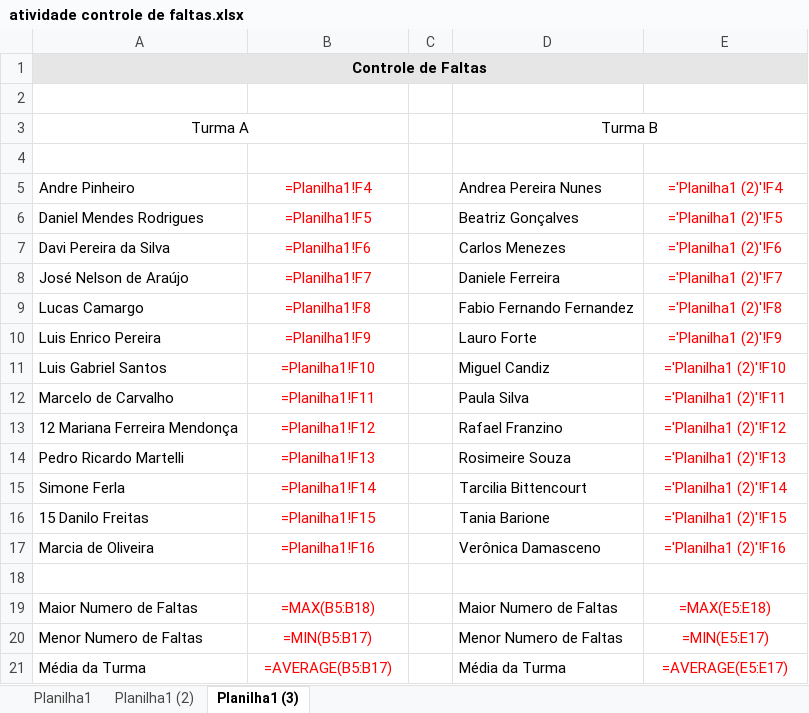
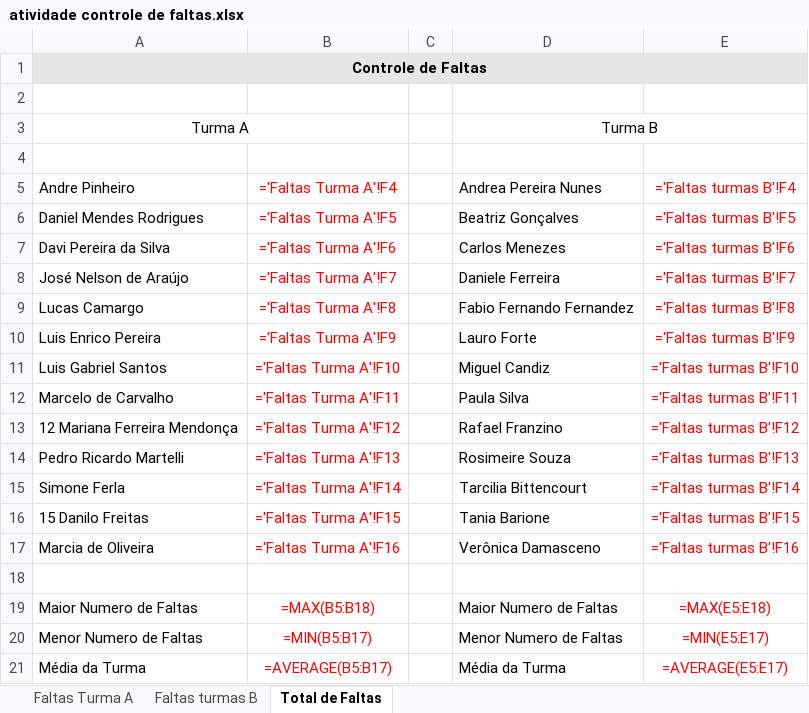
Before and after one commit to karloshenrique435-hash/karlos-henrique, an Excel workbook: aula03 excel/atividade controle de faltas.xlsx, sheet Total de Faltas, drawn as a sheet; values as stored, in another font and other column widths than the file's, no borders; formulas are shown in place of their values; the diff names each change by its address in the sheet, - before the commit and + after, or states it on an @@ line.

```diff
--- a/aula03 excel/atividade controle de faltas.xlsx (sheet Total de Faltas)
+++ b/aula03 excel/atividade controle de faltas.xlsx (sheet Total de Faltas)
-sheet tab: Planilha1
+sheet tab: Faltas Turma A
-sheet tab: Planilha1 (2)
+sheet tab: Faltas turmas B
-sheet tab: Planilha1 (3)
+sheet tab: Total de Faltas
-B5: =Planilha1!F4
+B5: ='Faltas Turma A'!F4
-E5: ='Planilha1 (2)'!F4
+E5: ='Faltas turmas B'!F4
-B6 (='Faltas Turma A'!F4): =Planilha1!F5
+B6 (='Faltas Turma A'!F4): ='Faltas Turma A'!F5
-E6 (='Faltas turmas B'!F4): ='Planilha1 (2)'!F5
+E6 (='Faltas turmas B'!F4): ='Faltas turmas B'!F5
-B7 (='Faltas Turma A'!F4): =Planilha1!F6
+B7 (='Faltas Turma A'!F4): ='Faltas Turma A'!F6
-E7 (='Faltas turmas B'!F4): ='Planilha1 (2)'!F6
+E7 (='Faltas turmas B'!F4): ='Faltas turmas B'!F6
-B8 (='Faltas Turma A'!F4): =Planilha1!F7
+B8 (='Faltas Turma A'!F4): ='Faltas Turma A'!F7
-E8 (='Faltas turmas B'!F4): ='Planilha1 (2)'!F7
+E8 (='Faltas turmas B'!F4): ='Faltas turmas B'!F7
-B9 (='Faltas Turma A'!F4): =Planilha1!F8
+B9 (='Faltas Turma A'!F4): ='Faltas Turma A'!F8
-E9 (='Faltas turmas B'!F4): ='Planilha1 (2)'!F8
+E9 (='Faltas turmas B'!F4): ='Faltas turmas B'!F8
-B10 (='Faltas Turma A'!F4): =Planilha1!F9
+B10 (='Faltas Turma A'!F4): ='Faltas Turma A'!F9
-E10 (='Faltas turmas B'!F4): ='Planilha1 (2)'!F9
+E10 (='Faltas turmas B'!F4): ='Faltas turmas B'!F9
-B11 (='Faltas Turma A'!F4): =Planilha1!F10
+B11 (='Faltas Turma A'!F4): ='Faltas Turma A'!F10
-E11 (='Faltas turmas B'!F4): ='Planilha1 (2)'!F10
+E11 (='Faltas turmas B'!F4): ='Faltas turmas B'!F10
-B12 (='Faltas Turma A'!F4): =Planilha1!F11
+B12 (='Faltas Turma A'!F4): ='Faltas Turma A'!F11
-E12 (='Faltas turmas B'!F4): ='Planilha1 (2)'!F11
+E12 (='Faltas turmas B'!F4): ='Faltas turmas B'!F11
-B13 (='Faltas Turma A'!F4): =Planilha1!F12
+B13 (='Faltas Turma A'!F4): ='Faltas Turma A'!F12
-E13 (='Faltas turmas B'!F4): ='Planilha1 (2)'!F12
+E13 (='Faltas turmas B'!F4): ='Faltas turmas B'!F12
-B14 (='Faltas Turma A'!F4): =Planilha1!F13
+B14 (='Faltas Turma A'!F4): ='Faltas Turma A'!F13
-E14 (='Faltas turmas B'!F4): ='Planilha1 (2)'!F13
+E14 (='Faltas turmas B'!F4): ='Faltas turmas B'!F13
-B15 (='Faltas Turma A'!F4): =Planilha1!F14
+B15 (='Faltas Turma A'!F4): ='Faltas Turma A'!F14
-E15 (='Faltas turmas B'!F4): ='Planilha1 (2)'!F14
+E15 (='Faltas turmas B'!F4): ='Faltas turmas B'!F14
-B16 (='Faltas Turma A'!F4): =Planilha1!F15
+B16 (='Faltas Turma A'!F4): ='Faltas Turma A'!F15
-E16 (='Faltas turmas B'!F4): ='Planilha1 (2)'!F15
+E16 (='Faltas turmas B'!F4): ='Faltas turmas B'!F15
-B17 (='Faltas Turma A'!F4): =Planilha1!F16
+B17 (='Faltas Turma A'!F4): ='Faltas Turma A'!F16
-E17 (='Faltas turmas B'!F4): ='Planilha1 (2)'!F16
+E17 (='Faltas turmas B'!F4): ='Faltas turmas B'!F16
```
Also changed, not shown: aula03 excel/tabuada.xlsx, 17 other files.
